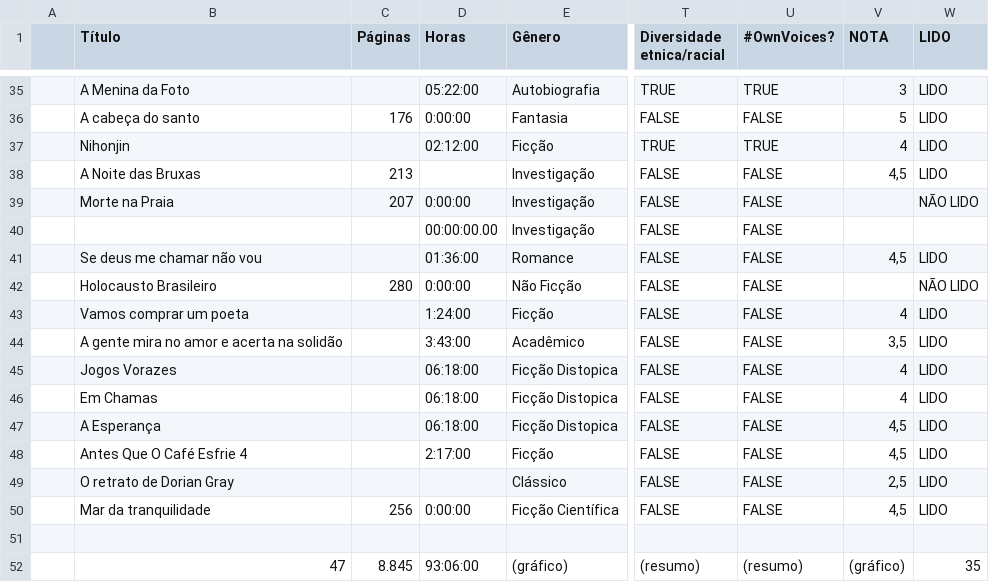
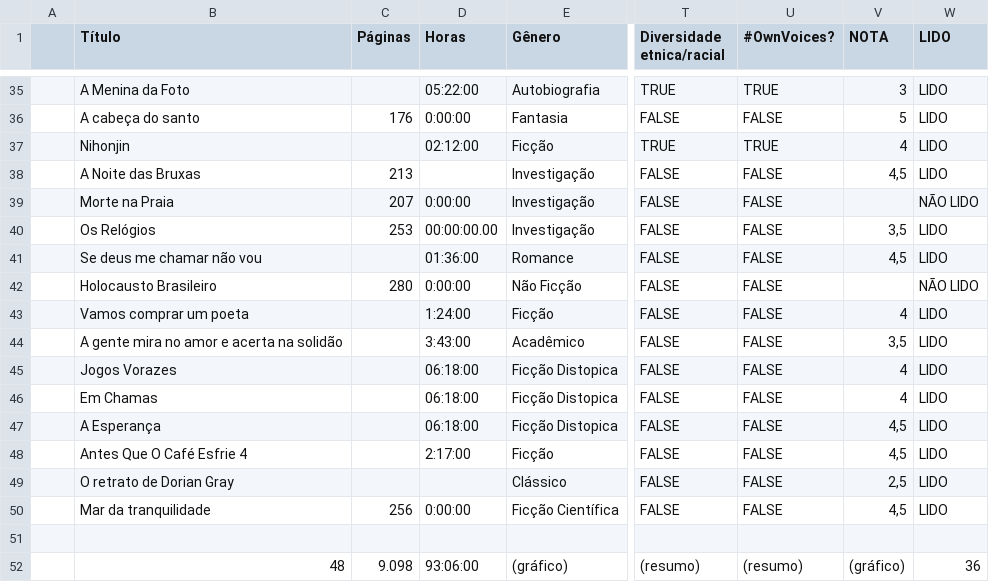
Before and after one commit to vesiuol/vesiuol, a CSV file: data/2026.csv, drawn as a sheet; only a part is shown, gaps mark what is left out; the diff names each change by its address in the sheet, - before the commit and + after, or states it on an @@ line.

```diff
--- a/data/2026.csv
+++ b/data/2026.csv
-B40 (Título): (empty)
+B40 (Título): Os Relógios
-C40 (Páginas): (empty)
+C40 (Páginas): 253
-V40 (NOTA): (empty)
+V40 (NOTA): 3,5
-W40 (LIDO): (empty)
+W40 (LIDO): LIDO
-B52 (Título): 47
+B52 (Título): 48
-C52 (Páginas): 8.845
+C52 (Páginas): 9.098
-W52 (LIDO): 35
+W52 (LIDO): 36
```
